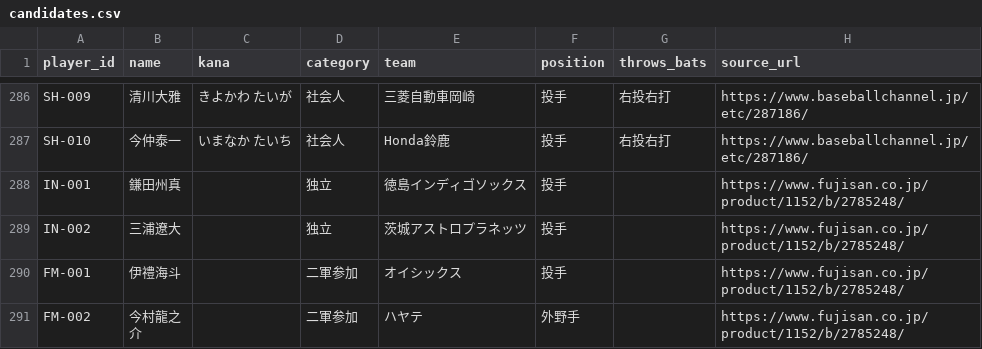
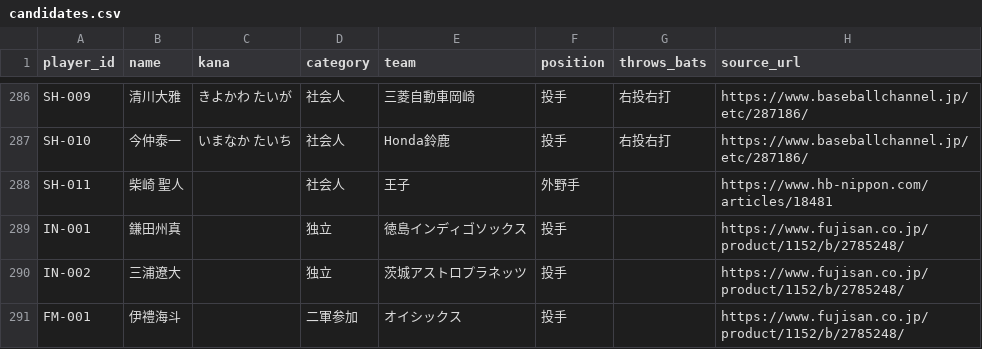
Before and after one commit to amomo0220/2026draft-llm-bench, a CSV file: data/candidates.csv, drawn as a sheet; only a part is shown, gaps mark what is left out; the shorter side is filled out with more unchanged rows.

```diff
--- a/data/candidates.csv
+++ b/data/candidates.csv
@@ -287,2 +287,3 @@ SH-009,清川大雅,きよかわ たいが,社会人,三菱自動車岡崎,投
 SH-010,今仲泰一,いまなか たいち,社会人,Honda鈴鹿,投手,右投右打,https://www.baseballchannel.jp/etc/287186/
+SH-011,柴崎 聖人,,社会人,王子,外野手,,https://www.hb-nippon.com/articles/18481
 IN-001,鎌田州真,,独立,徳島インディゴソックス,投手,,https://www.fujisan.co.jp/product/1152/b/2785248/
```
Also changed, not shown: data/candidates_extra.csv, 16 other files.
